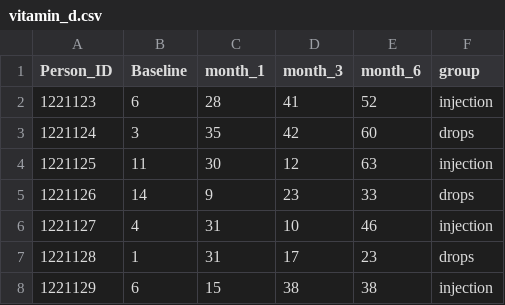
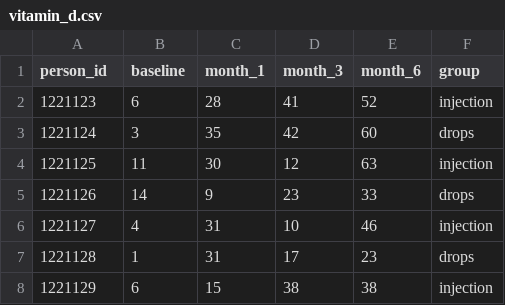
Before and after one commit to RohrbaTo/intro_data_viz, a CSV file: vitamin_d.csv, drawn as a sheet; only a part is shown.

Commit message:
Update vitamin_d.csv

```diff
--- a/vitamin_d.csv
+++ b/vitamin_d.csv
@@ -1,2 +1,2 @@
-Person_ID;Baseline;month_1;month_3;month_6;group
+person_id;baseline;month_1;month_3;month_6;group
 1221123;6;28;41;52;injection
```
